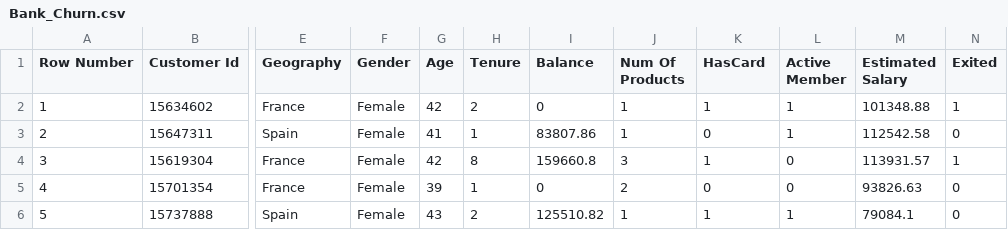
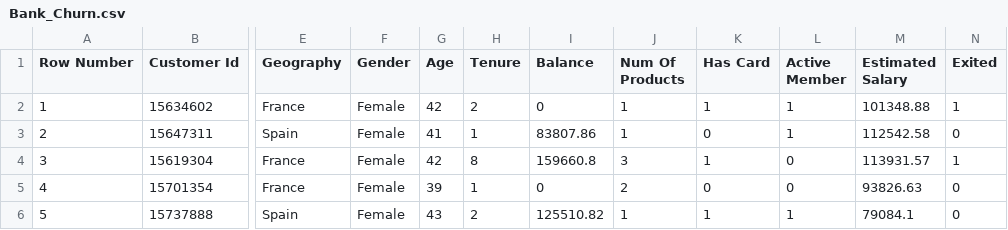
Before and after one commit to hayfordosmandata/DataBank, a CSV file: Bank_Churn.csv, drawn as a sheet; only a part is shown, gaps mark what is left out; the diff names each change by its address in the sheet, - before the commit and + after, or states it on an @@ line.

Commit message:
Update Bank_Churn.csv

```diff
--- a/Bank_Churn.csv
+++ b/Bank_Churn.csv
-K1: HasCard
+K1: Has Card
```
